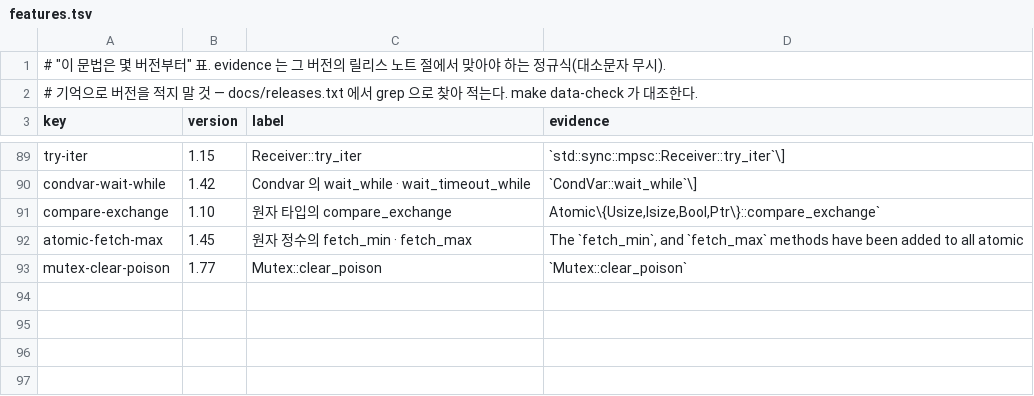
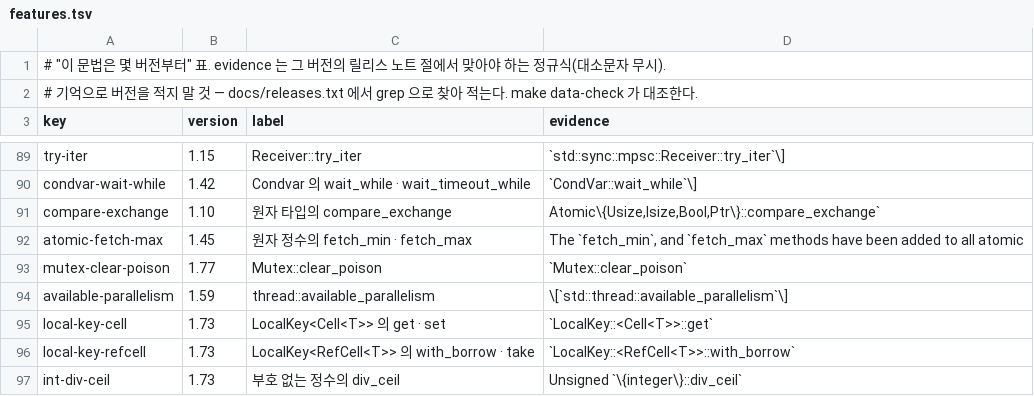
Before and after one commit to chobocho/treasure_house, a TSV file: rust/data/features.tsv, drawn as a sheet; only a part is shown, gaps mark what is left out.

```diff
--- a/rust/data/features.tsv
+++ b/rust/data/features.tsv
@@ -93 +93,5 @@ atomic-fetch-max	1.45	원자 정수의 fetch_min · fetch_max	The `fetch_min`, a
 mutex-clear-poison	1.77	Mutex::clear_poison	`Mutex::clear_poison`
+available-parallelism	1.59	thread::available_parallelism	\[`std::thread::available_parallelism`\]
+local-key-cell	1.73	LocalKey<Cell<T>> 의 get · set	`LocalKey::<Cell<T>>::get`
+local-key-refcell	1.73	LocalKey<RefCell<T>> 의 with_borrow · take	`LocalKey::<RefCell<T>>::with_borrow`
+int-div-ceil	1.73	부호 없는 정수의 div_ceil	Unsigned `\{integer\}::div_ceil`
```
Also changed, not shown: rust/out/MANIFEST.tsv, 43 other files.
